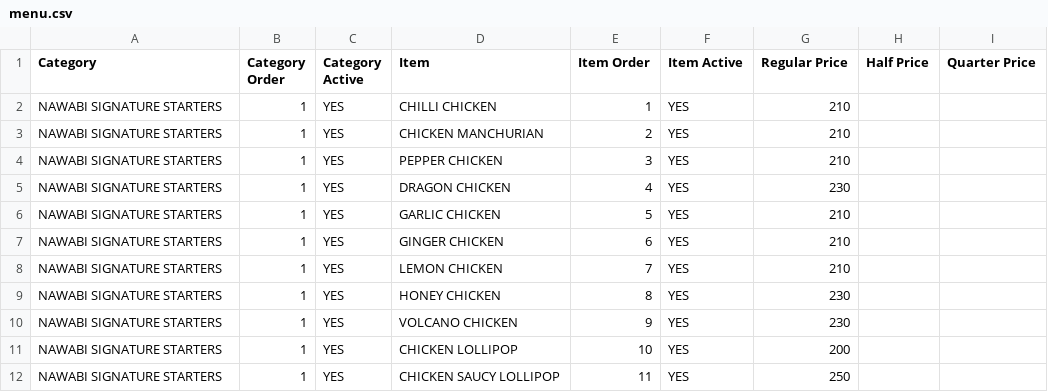
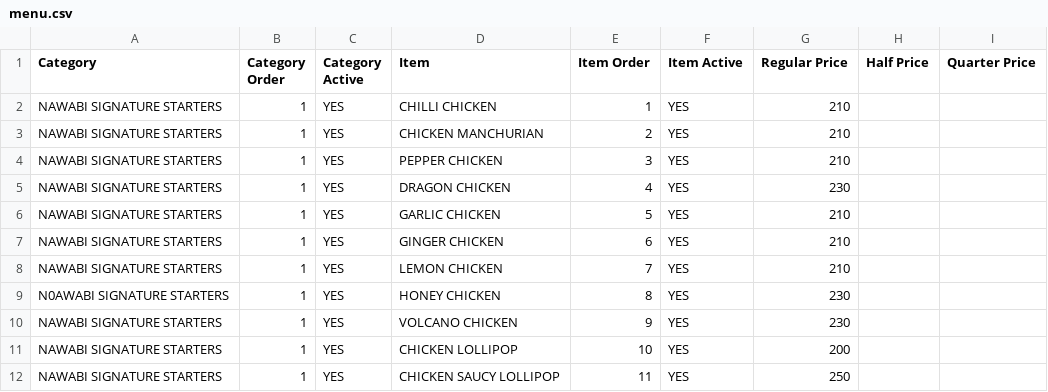
Before and after one commit to gousabimd8844-gif/nawabi-darbar-menu, a CSV file: menu.csv, drawn as a sheet; only a part is shown; the diff names each change by its address in the sheet, - before the commit and + after, or states it on an @@ line.

Commit message:
Update menu.csv

```diff
--- a/menu.csv
+++ b/menu.csv
-A9 (Category): NAWABI SIGNATURE STARTERS
+A9 (Category): N0AWABI SIGNATURE STARTERS
```
